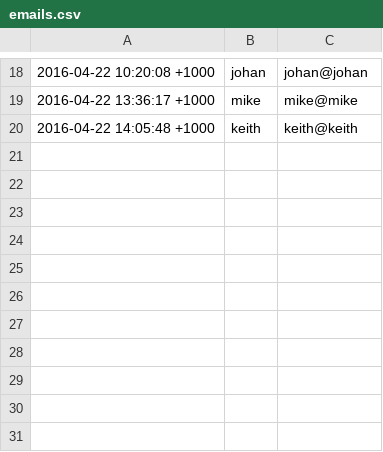
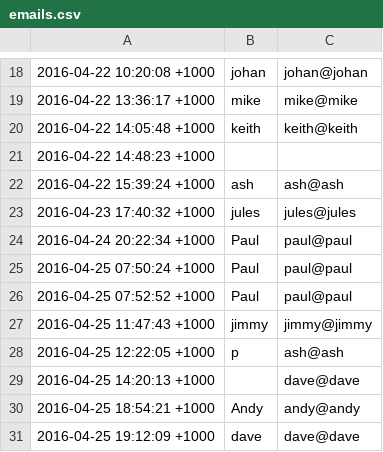
Before and after one commit to psalmdawg/farmerapp, a CSV file: emails.csv, drawn as a sheet; only a part is shown, gaps mark what is left out.

Commit message:
updated some features, email system works. still has JS bugs

```diff
--- a/emails.csv
+++ b/emails.csv
@@ -20 +20,12 @@
 2016-04-22 14:05:48 +1000,keith,keith@keith
+2016-04-22 14:48:23 +1000,,
+2016-04-22 15:39:24 +1000,ash,ash@ash
+2016-04-23 17:40:32 +1000,jules,jules@jules
+2016-04-24 20:22:34 +1000,Paul,paul@paul
+2016-04-25 07:50:24 +1000,Paul,paul@paul
+2016-04-25 07:52:52 +1000,Paul,paul@paul
+2016-04-25 11:47:43 +1000,jimmy,jimmy@jimmy
+2016-04-25 12:22:05 +1000,p,ash@ash
+2016-04-25 14:20:13 +1000,,dave@dave
+2016-04-25 18:54:21 +1000,Andy,andy@andy
+2016-04-25 19:12:09 +1000,dave,dave@dave
```
Also changed, not shown: 14 other files.
